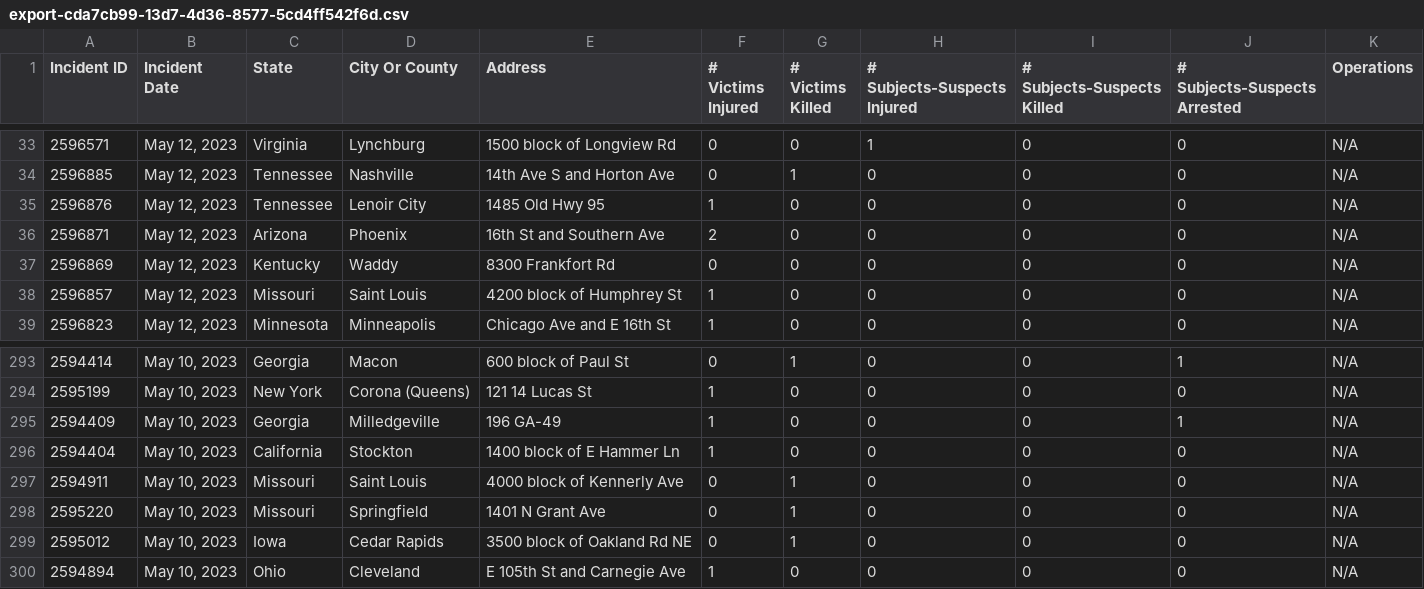
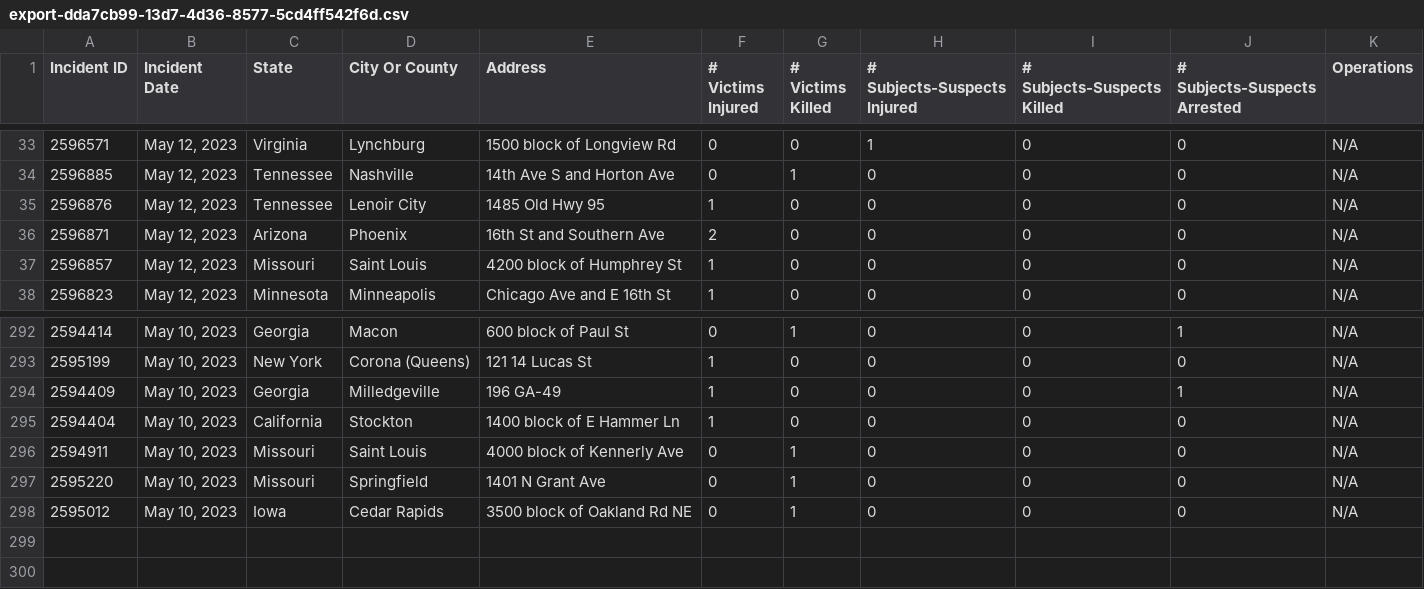
Before and after one commit to nomastickles/gunshots, a CSV file: backend/csv/export-dda7cb99-13d7-4d36-8577-5cd4ff542f6d.csv (was backend/csv/export-cda7cb99-13d7-4d36-8577-5cd4ff542f6d.csv), drawn as a sheet; only a part is shown, gaps mark what is left out; the diff names each change by its address in the sheet, - before the commit and + after, or states it on an @@ line.

Commit message:
fixup! fixup! fixup! fix: updating incoming column names

```diff
--- a/backend/csv/export-cda7cb99-13d7-4d36-8577-5cd4ff542f6d.csv
+++ b/backend/csv/export-dda7cb99-13d7-4d36-8577-5cd4ff542f6d.csv
-row 37: 2596869 | May 12, 2023 | Kentucky | Waddy | 8300 Frankfort Rd | 0 | 0 | 0 | 0 | 0 | N/A
-row 300: 2594894 | May 10, 2023 | Ohio | Cleveland | E 105th St and Carnegie Ave | 1 | 0 | 0 | 0 | 0 | N/A
```
